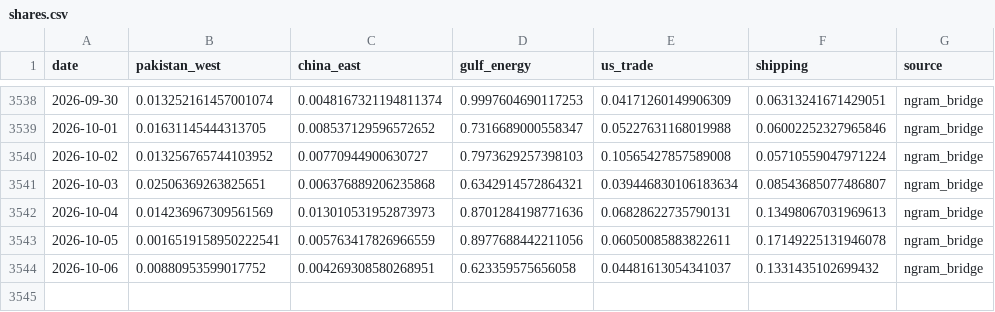
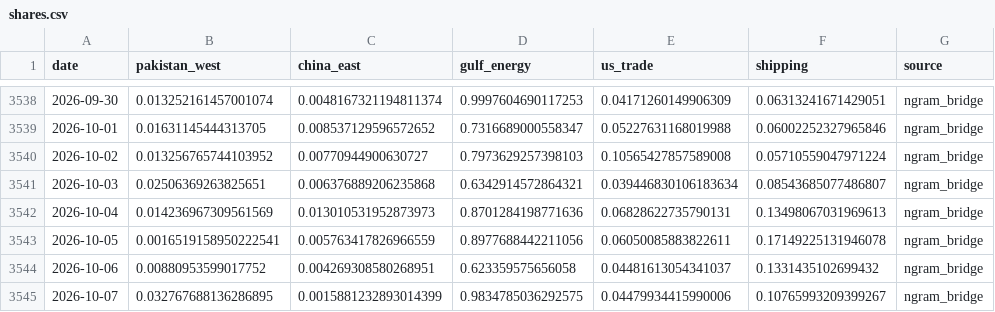
Before and after one commit to PlausibleDissent9/india-geopolitical-risk-monitor, a CSV file: docs/data/shares.csv, drawn as a sheet; only a part is shown, gaps mark what is left out.

```diff
--- a/docs/data/shares.csv
+++ b/docs/data/shares.csv
@@ -3544 +3544,2 @@ date,pakistan_west,china_east,gulf_energy,us_trade,shipping,source
 2026-10-06,0.00880953599017752,0.004269308580268951,0.623359575656058,0.04481613054341037,0.1331435102699432,ngram_bridge
+2026-10-07,0.032767688136286895,0.0015881232893014399,0.9834785036292575,0.04479934415990006,0.10765993209399267,ngram_bridge
```
Also changed, not shown: data/raw/gdelt_volume.csv, data/raw/provenance.csv, 25 other files.
